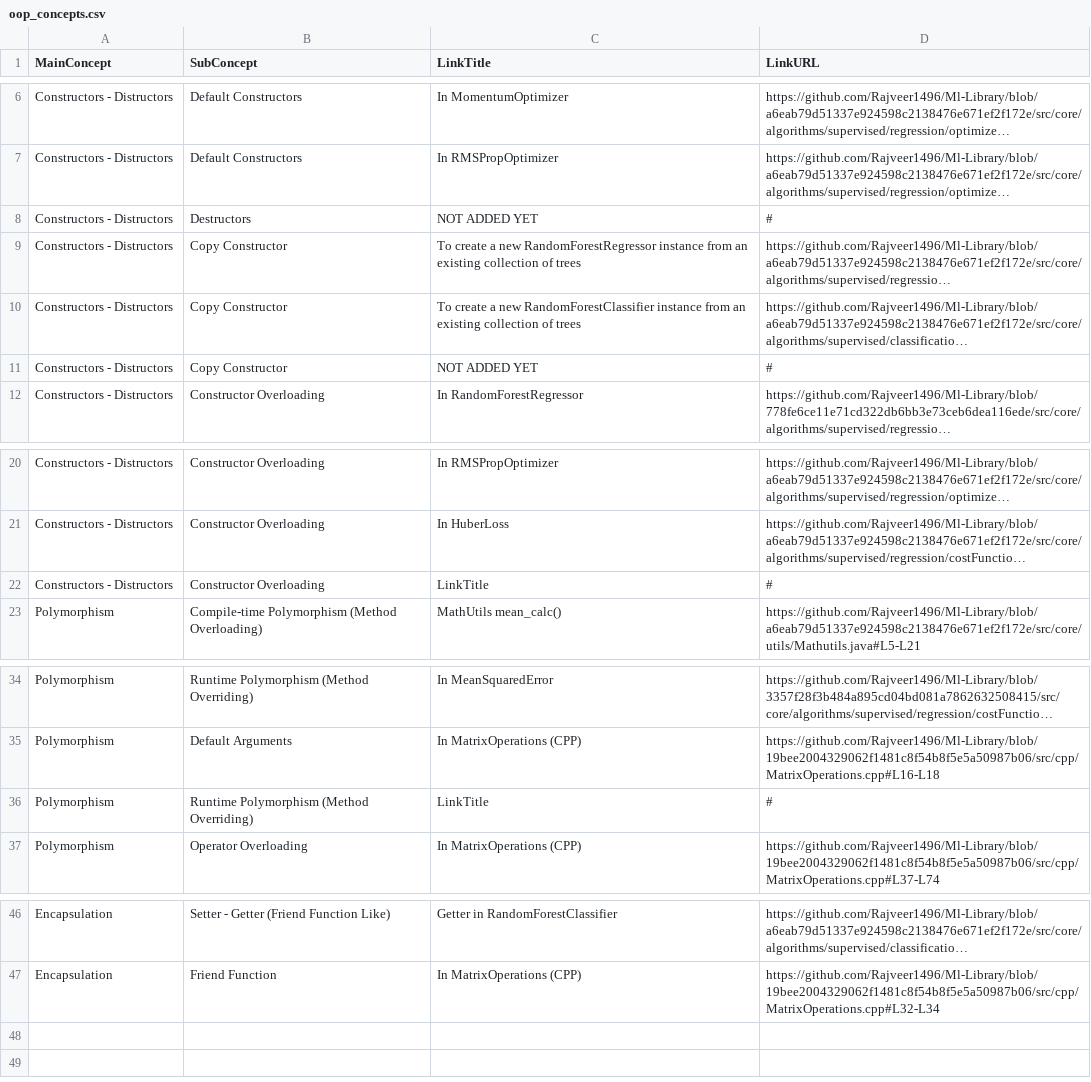
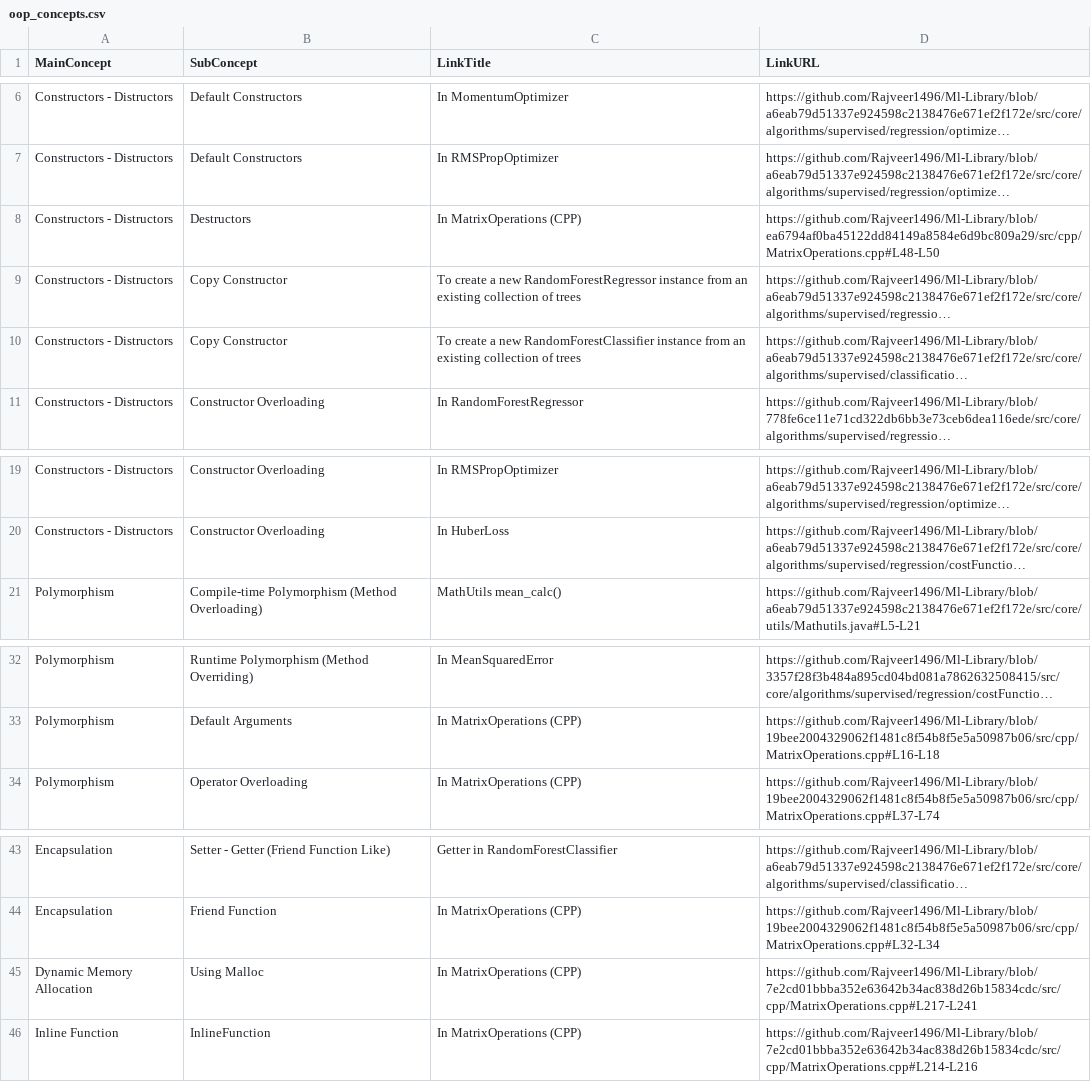
Before and after one commit to Rajveer1496/Ml-Library, a CSV file: InteractiveDocumentation/oop_concepts.csv, drawn as a sheet; only a part is shown, gaps mark what is left out; long unchanged cells end in …; removed rows and columns are numbered as before the commit, all else as after; the diff names each change by its address in the sheet, - before the commit and + after, or states it on an @@ line.

Commit message:
InteractiveDocumentation

```diff
--- a/InteractiveDocumentation/oop_concepts.csv
+++ b/InteractiveDocumentation/oop_concepts.csv
-C8 (LinkTitle): NOT ADDED YET
+C8 (LinkTitle): In MatrixOperations (CPP)
-D8 (LinkURL): #
+D8 (LinkURL): https://github.com/Rajveer1496/Ml-Library/blob/ea6794af0ba45122dd84149a8584e6d9bc809a29/src/cpp/MatrixOperations.cpp#L48-L50
-row 11: Constructors - Distructors | Copy Constructor | NOT ADDED YET | #
-row 22: Constructors - Distructors | Constructor Overloading | LinkTitle | #
-row 36: Polymorphism | Runtime Polymorphism (Method Overriding) | LinkTitle | #
+row 45: Dynamic Memory Allocation | Using Malloc | In MatrixOperations (CPP) | https://github.com/Rajveer1496/Ml-Library/blob/7e2cd01bbba352e63642b34ac838d26b15834cdc/src/cpp/MatrixOperations.cpp#L217-L241
+row 46: Inline Function | InlineFunction | In MatrixOperations (CPP) | https://github.com/Rajveer1496/Ml-Library/blob/7e2cd01bbba352e63642b34ac838d26b15834cdc/src/cpp/MatrixOperations.cpp#L214-L216
```
